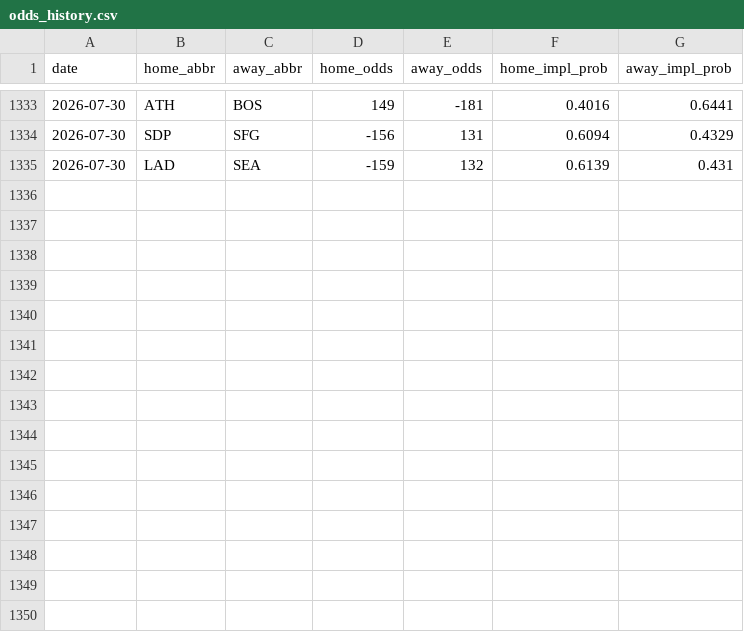
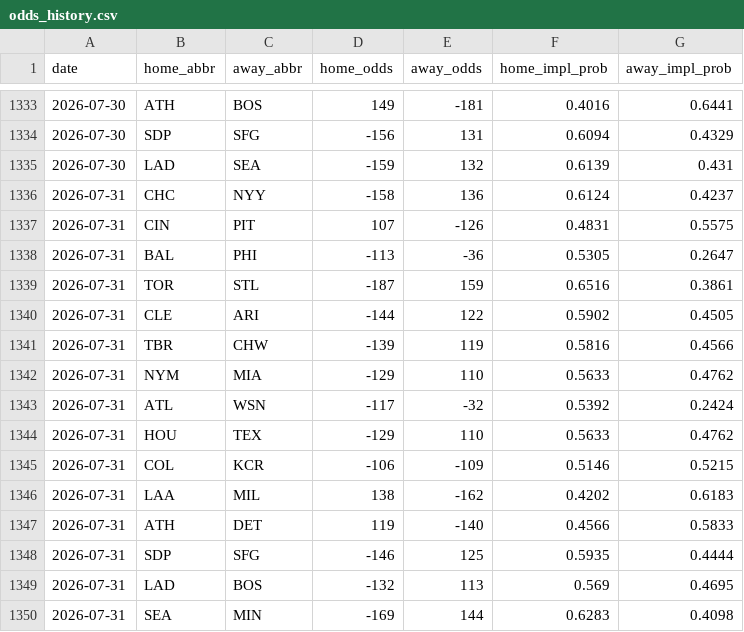
Before and after one commit to codys19/mlb-predictormlb-predictor, a CSV file: raw/odds_history.csv, drawn as a sheet; only a part is shown, gaps mark what is left out.

```diff
--- a/raw/odds_history.csv
+++ b/raw/odds_history.csv
@@ -1335 +1335,16 @@ date,home_abbr,away_abbr,home_odds,away_odds,home_impl_prob,away_impl_prob
 2026-07-30,LAD,SEA,-159,132,0.6139,0.431
+2026-07-31,CHC,NYY,-158,136,0.6124,0.4237
+2026-07-31,CIN,PIT,107,-126,0.4831,0.5575
+2026-07-31,BAL,PHI,-113,-36,0.5305,0.2647
+2026-07-31,TOR,STL,-187,159,0.6516,0.3861
+2026-07-31,CLE,ARI,-144,122,0.5902,0.4505
+2026-07-31,TBR,CHW,-139,119,0.5816,0.4566
+2026-07-31,NYM,MIA,-129,110,0.5633,0.4762
+2026-07-31,ATL,WSN,-117,-32,0.5392,0.2424
+2026-07-31,HOU,TEX,-129,110,0.5633,0.4762
+2026-07-31,COL,KCR,-106,-109,0.5146,0.5215
+2026-07-31,LAA,MIL,138,-162,0.4202,0.6183
+2026-07-31,ATH,DET,119,-140,0.4566,0.5833
+2026-07-31,SDP,SFG,-146,125,0.5935,0.4444
+2026-07-31,LAD,BOS,-132,113,0.569,0.4695
+2026-07-31,SEA,MIN,-169,144,0.6283,0.4098
```
Also changed, not shown: 8 other files.
